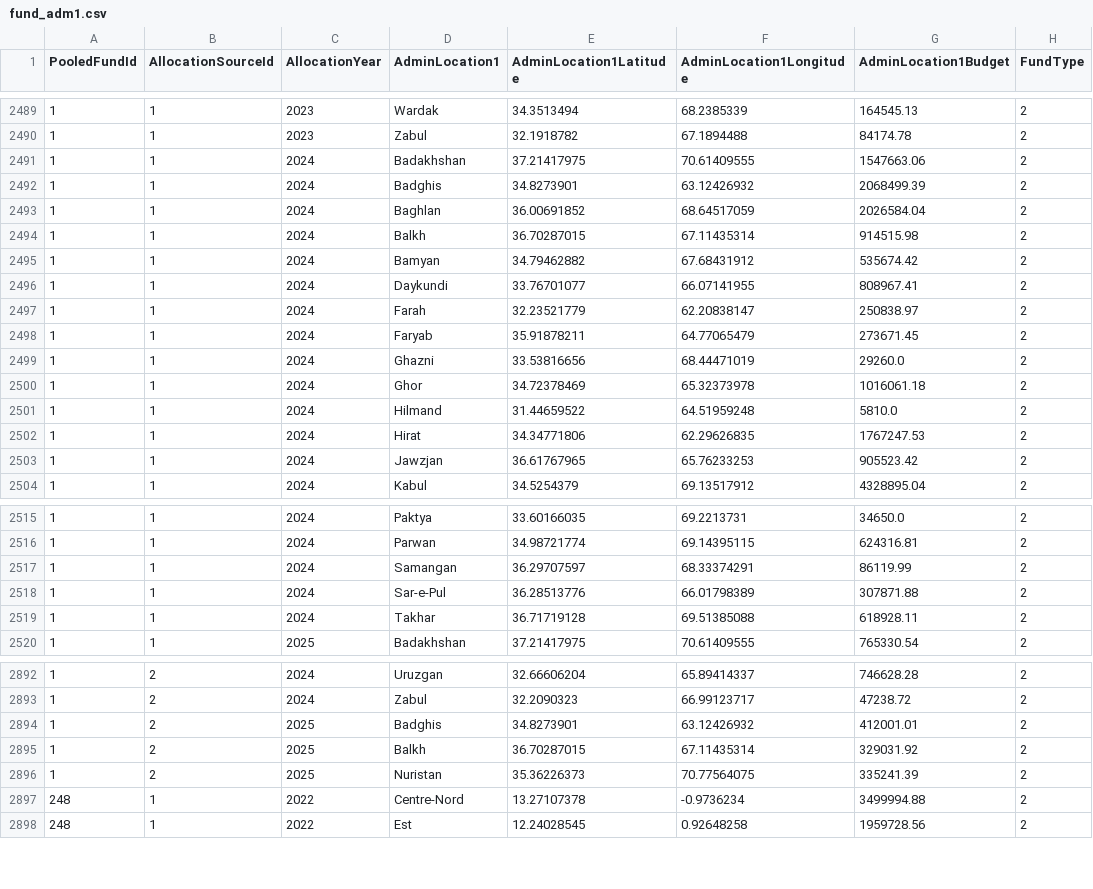
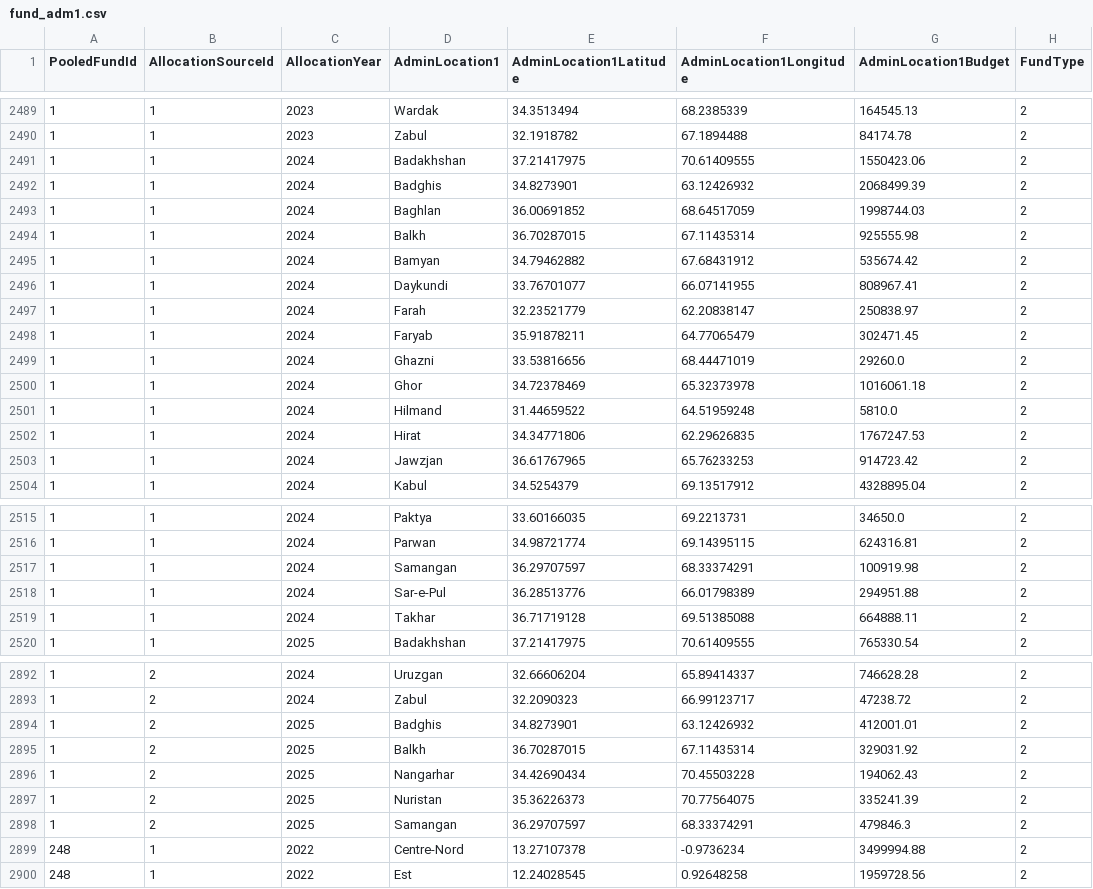
Before and after one commit to CBPFGMS/pfbi-data, a CSV file: fund_adm1.csv, drawn as a sheet; only a part is shown, gaps mark what is left out; the diff covers the shown part only; the diff names each change by its address in the sheet, - before the commit and + after, or states it on an @@ line.

```diff
--- a/fund_adm1.csv
+++ b/fund_adm1.csv
-G2491 (AdminLocation1Budget): 1547663.06
+G2491 (AdminLocation1Budget): 1550423.06
-G2493 (AdminLocation1Budget): 2026584.04
+G2493 (AdminLocation1Budget): 1998744.03
-G2494 (AdminLocation1Budget): 914515.98
+G2494 (AdminLocation1Budget): 925555.98
-G2498 (AdminLocation1Budget): 273671.45
+G2498 (AdminLocation1Budget): 302471.45
-G2503 (AdminLocation1Budget): 905523.42
+G2503 (AdminLocation1Budget): 914723.42
-G2517 (AdminLocation1Budget): 86119.99
+G2517 (AdminLocation1Budget): 100919.98
-G2518 (AdminLocation1Budget): 307871.88
+G2518 (AdminLocation1Budget): 294951.88
-G2519 (AdminLocation1Budget): 618928.11
+G2519 (AdminLocation1Budget): 664888.11
+row 2896: 1 | 2 | 2025 | Nangarhar | 34.42690434 | 70.45503228 | 194062.43 | 2
+row 2898: 1 | 2 | 2025 | Samangan | 36.29707597 | 68.33374291 | 479846.3 | 2
```
Also changed, not shown: 7 edited cells elsewhere in this file, cbpf/results/locationMst.csv, 3 other files.
